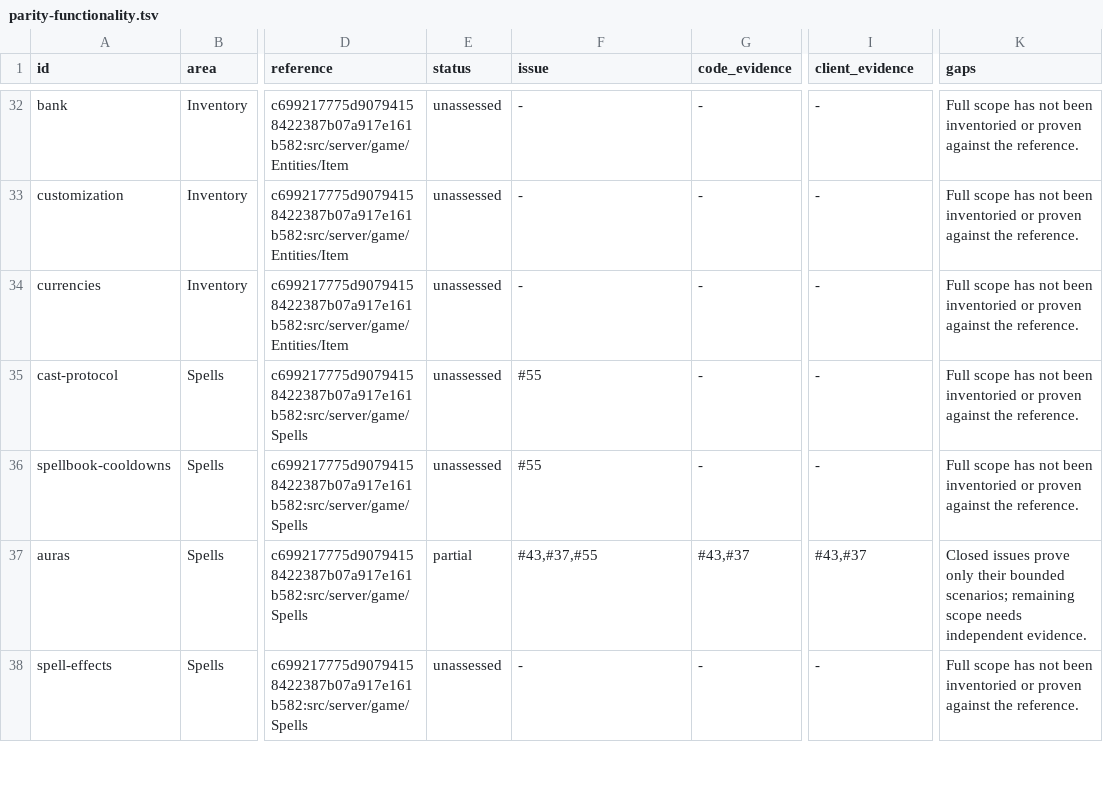
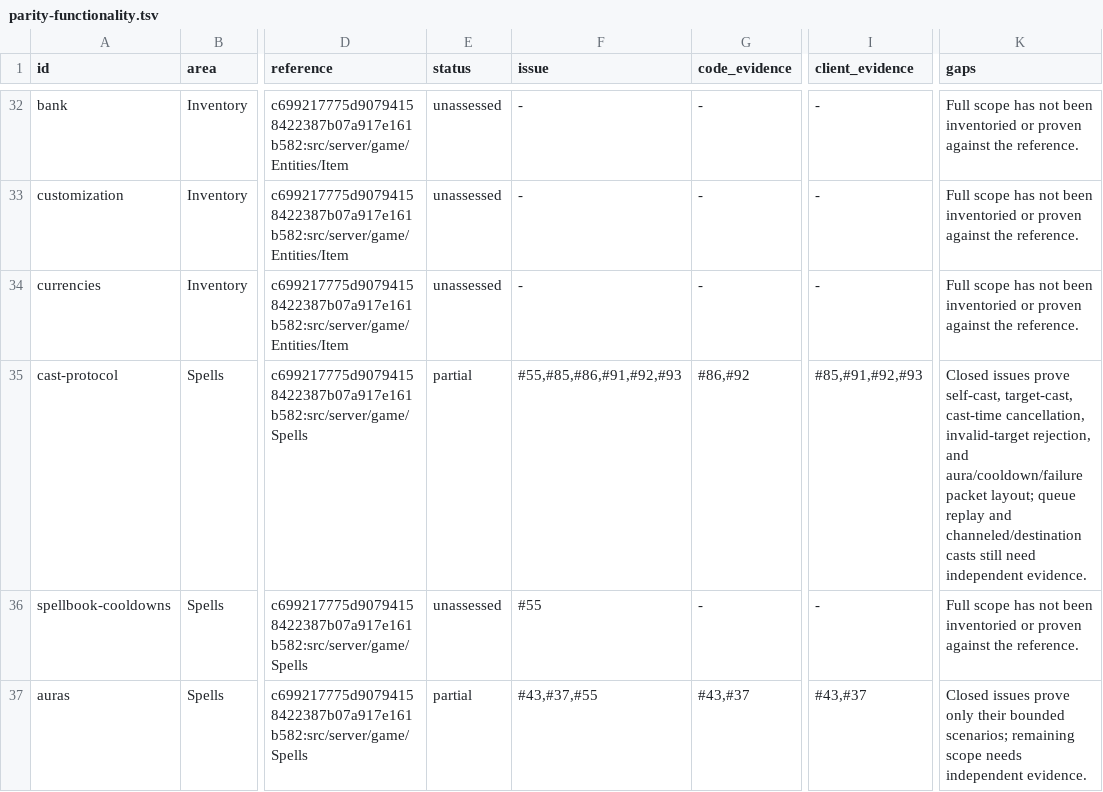
Before and after one commit to trolloks/azerothcore-cata, a TSV file: plan/parity-functionality.tsv, drawn as a sheet; only a part is shown, gaps mark what is left out; the shorter side is filled out with more unchanged rows; the diff names each change by its address in the sheet, - before the commit and + after, or states it on an @@ line.

```diff
--- a/plan/parity-functionality.tsv
+++ b/plan/parity-functionality.tsv
-E35 (status): unassessed
+E35 (status): partial
-F35 (issue): #55
+F35 (issue): #55,#85,#86,#91,#92,#93
-G35 (code_evidence): -
+G35 (code_evidence): #86,#92
-I35 (client_evidence): -
+I35 (client_evidence): #85,#91,#92,#93
-K35 (gaps): Full scope has not been inventoried or proven against the reference.
+K35 (gaps): Closed issues prove self-cast, target-cast, cast-time cancellation, invalid-target rejection, and aura/cooldown/failure packet layout; queue replay and channeled/destination casts still need independent evidence.
```
